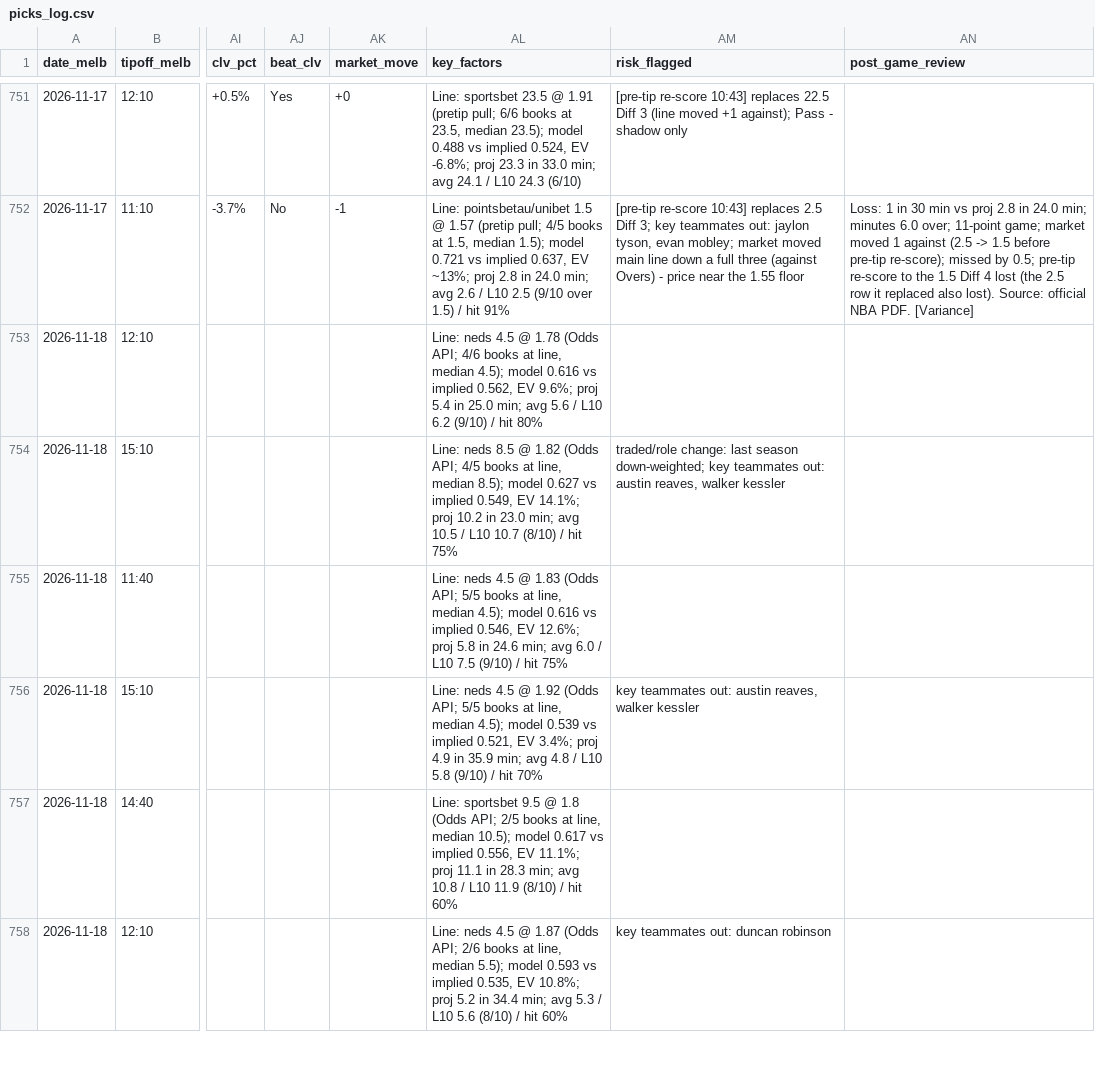
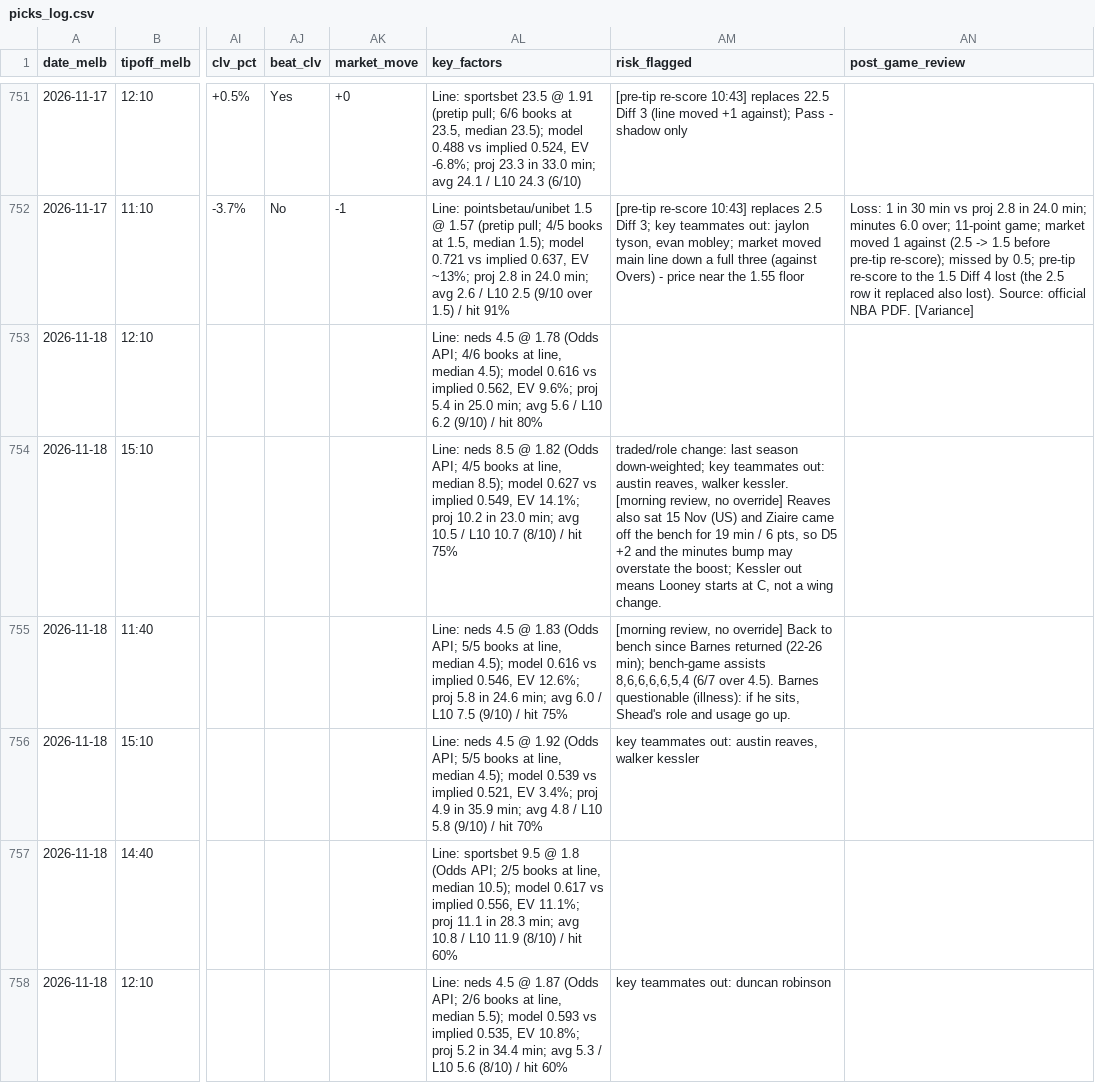
Before and after one commit to darcyedmiston/nba-odds, a CSV file: model/picks_log.csv, drawn as a sheet; only a part is shown, gaps mark what is left out; the diff names each change by its address in the sheet, - before the commit and + after, or states it on an @@ line.

```diff
--- a/model/picks_log.csv
+++ b/model/picks_log.csv
-AM754 (risk_flagged): …reaves, walker kessler
+AM754 (risk_flagged): …reaves, walker kessler. [morning review, no override] Reaves also sat 15 Nov (US) and Ziaire came off the bench for 19 min / 6 pts, so D5 +2 and the minutes bump may overstate the boost; Kessler out means Looney starts at C, not a wing change.
-AM755 (risk_flagged): (empty)
+AM755 (risk_flagged): [morning review, no override] Back to bench since Barnes returned (22-26 min); bench-game assists 8,6,6,6,6,5,4 (6/7 over 4.5). Barnes questionable (illness): if he sits, Shead's role and usage go up.
```
